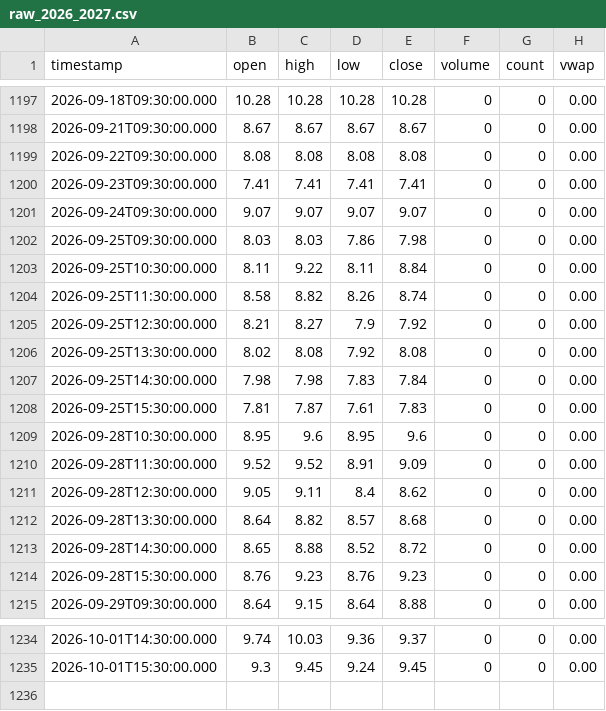
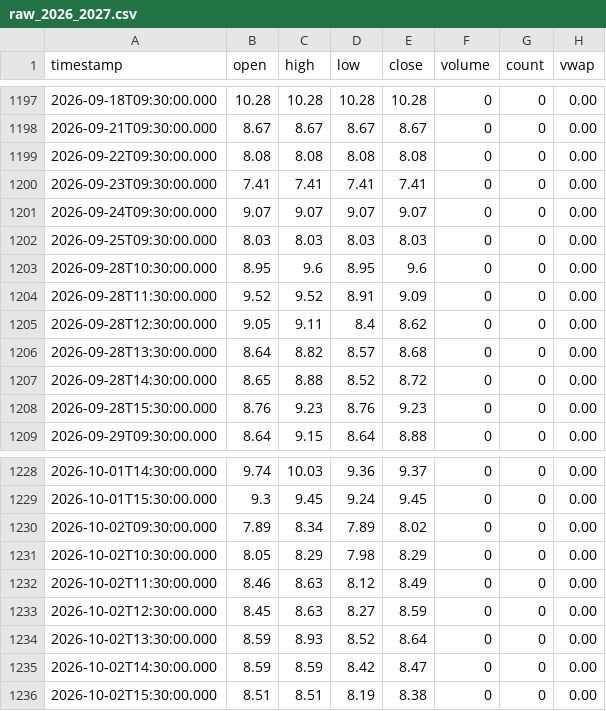
Before and after one commit to rava8989/brave, a CSV file: data/cor1m/raw_2026_2027.csv, drawn as a sheet; only a part is shown, gaps mark what is left out.

```diff
--- a/data/cor1m/raw_2026_2027.csv
+++ b/data/cor1m/raw_2026_2027.csv
@@ -1201,9 +1201,3 @@ timestamp,open,high,low,close,volume,count,vwap
 2026-09-24T09:30:00.000,9.07,9.07,9.07,9.07,0,0,0.00
-2026-09-25T09:30:00.000,8.03,8.03,7.86,7.98,0,0,0.00
-2026-09-25T10:30:00.000,8.11,9.22,8.11,8.84,0,0,0.00
-2026-09-25T11:30:00.000,8.58,8.82,8.26,8.74,0,0,0.00
-2026-09-25T12:30:00.000,8.21,8.27,7.9,7.92,0,0,0.00
-2026-09-25T13:30:00.000,8.02,8.08,7.92,8.08,0,0,0.00
-2026-09-25T14:30:00.000,7.98,7.98,7.83,7.84,0,0,0.00
-2026-09-25T15:30:00.000,7.81,7.87,7.61,7.83,0,0,0.00
+2026-09-25T09:30:00.000,8.03,8.03,8.03,8.03,0,0,0.00
 2026-09-28T10:30:00.000,8.95,9.6,8.95,9.6,0,0,0.00
@@ -1235 +1229,8 @@ timestamp,open,high,low,close,volume,count,vwap
 2026-10-01T15:30:00.000,9.3,9.45,9.24,9.45,0,0,0.00
+2026-10-02T09:30:00.000,7.89,8.34,7.89,8.02,0,0,0.00
+2026-10-02T10:30:00.000,8.05,8.29,7.98,8.29,0,0,0.00
+2026-10-02T11:30:00.000,8.46,8.63,8.12,8.49,0,0,0.00
+2026-10-02T12:30:00.000,8.45,8.63,8.27,8.59,0,0,0.00
+2026-10-02T13:30:00.000,8.59,8.93,8.52,8.64,0,0,0.00
+2026-10-02T14:30:00.000,8.59,8.59,8.42,8.47,0,0,0.00
+2026-10-02T15:30:00.000,8.51,8.51,8.19,8.38,0,0,0.00
```
Also changed, not shown: data/vix_term/daily.csv, 1 other file.
